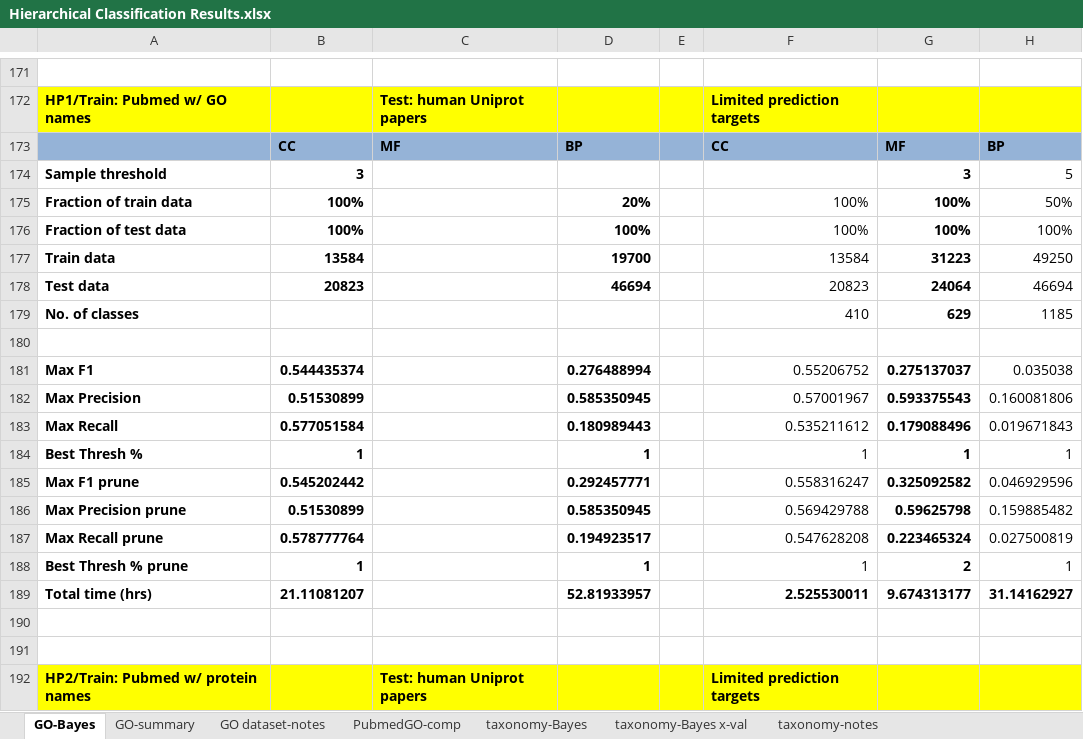
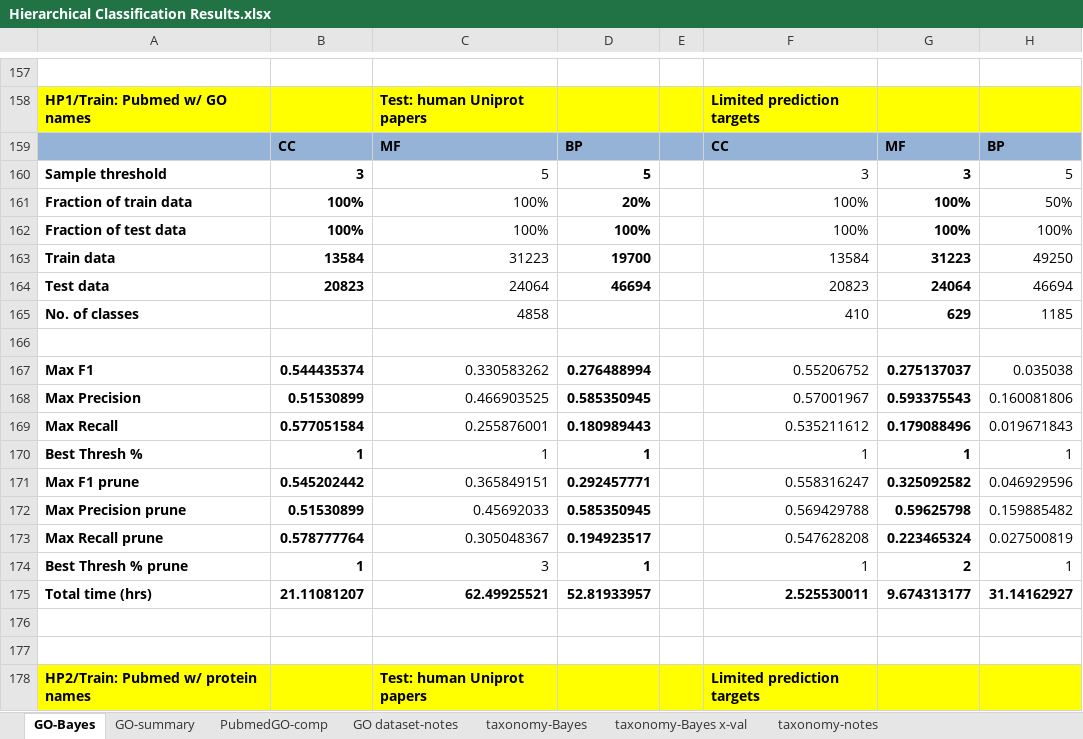
Before and after one commit to laineyzoo/protein_annotation, an Excel workbook: Hierarchical Classification Results.xlsx, sheet GO-Bayes, drawn as a sheet; only a part is shown, gaps mark what is left out; values as stored, in another font and other column widths than the file's, no borders; addresses are those after the commit; the diff covers the shown part only; the diff names each change by its address in the sheet, - before the commit and + after, or states it on an @@ line.

```diff
--- a/Hierarchical Classification Results.xlsx (sheet GO-Bayes)
+++ b/Hierarchical Classification Results.xlsx (sheet GO-Bayes)
@@ sheet tab order changed: GO-Bayes | GO-summary | PubmedGO-comp | GO dataset-notes | taxonomy-Bayes | taxonomy-Bayes x-val | taxonomy-notes @@
-C160: (empty)
+C160: 5
-D160: (empty)
+D160: 5
-F160: (empty)
+F160: 3
-C161:C162: (empty)
+C161:C162: 100%
-C163: (empty)
+C163: 31223
-C164: (empty)
+C164: 24064
-C165: (empty)
+C165: 4858
-C167: (empty)
+C167: 0.330583262
-C168: (empty)
+C168: 0.466903525
-C169: (empty)
+C169: 0.255876001
-C170: (empty)
+C170: 1
-C171: (empty)
+C171: 0.365849151
-C172: (empty)
+C172: 0.45692033
-C173: (empty)
+C173: 0.305048367
-C174: (empty)
+C174: 3
-C175: (empty)
+C175: 62.49925521
```
Also changed, not shown: 3 added rows, 17 removed rows and 67 edited cells elsewhere in this sheet, sheet PubmedGO-comp, sheet GO-summary, sheet taxonomy-notes.
